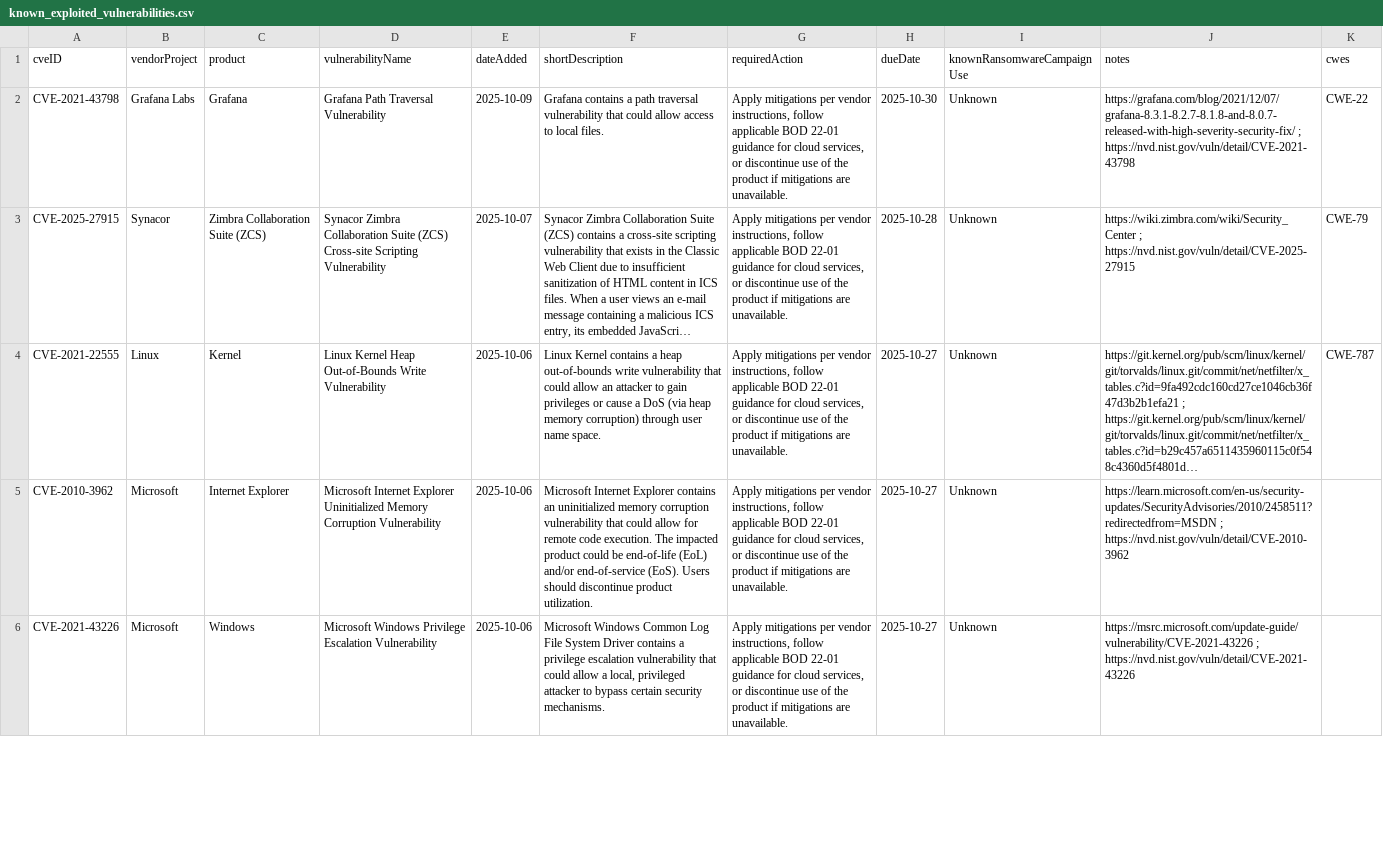
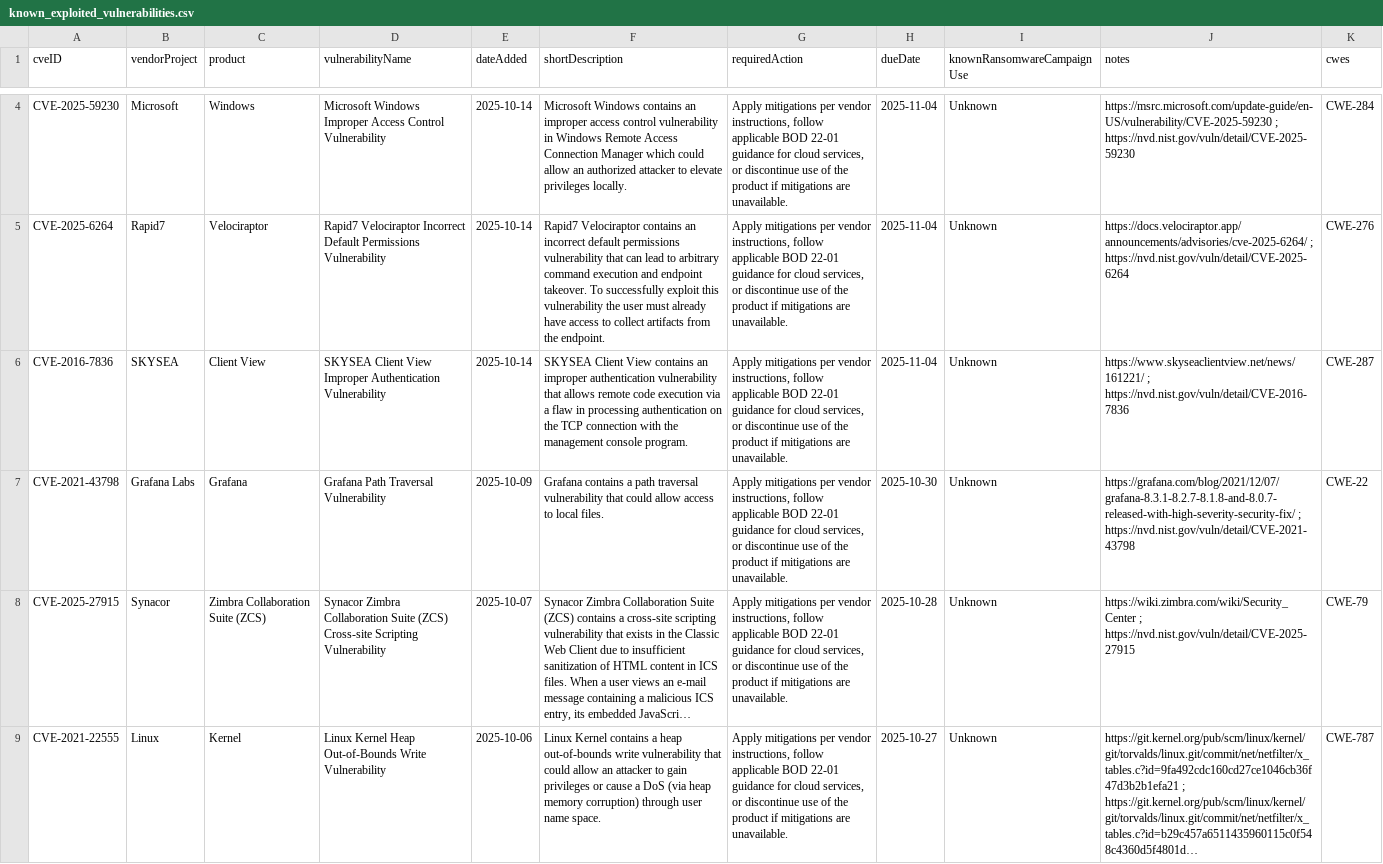
Before and after one commit to cisagov/kev-data, a CSV file: known_exploited_vulnerabilities.csv, drawn as a sheet; only a part is shown, gaps mark what is left out; the shorter side is filled out with more unchanged rows; long unchanged cells end in …; the diff covers the shown part only; the diff names each change by its address in the sheet, - before the commit and + after, or states it on an @@ line.

```diff
--- a/known_exploited_vulnerabilities.csv
+++ b/known_exploited_vulnerabilities.csv
+row 4: CVE-2025-59230 | Microsoft | Windows | Microsoft Windows Improper Access Control Vulnerability | 2025-10-14 | Microsoft Windows contains an improper access control vulnerability in Windows Remote Access Connection Manager which could allow an authorized attacker to elevate privileges locally. | Apply mitigations per vendor instructions, follow applicable BOD 22-01 guidance for cloud services, or discontinue use of the product if mitigations are unavailable. | 2025-11-04 | Unknown | https://msrc.microsoft.com/update-guide/en-US/vulnerability/CVE-2025-59230 ; https://nvd.nist.gov/vuln/detail/CVE-2025-59230 | CWE-284
+row 5: CVE-2025-6264 | Rapid7 | Velociraptor | Rapid7 Velociraptor Incorrect Default Permissions Vulnerability | 2025-10-14 | Rapid7 Velociraptor contains an incorrect default permissions vulnerability that can lead to arbitrary command execution and endpoint takeover. To successfully exploit this vulnerability the user must already have access to collect artifacts from the endpoint. | Apply mitigations per vendor instructions, follow applicable BOD 22-01 guidance for cloud services, or discontinue use of the product if mitigations are unavailable. | 2025-11-04 | Unknown | https://docs.velociraptor.app/announcements/advisories/cve-2025-6264/ ; https://nvd.nist.gov/vuln/detail/CVE-2025-6264 | CWE-276
+row 6: CVE-2016-7836 | SKYSEA | Client View | SKYSEA Client View Improper Authentication Vulnerability | 2025-10-14 | SKYSEA Client View contains an improper authentication vulnerability that allows remote code execution via a flaw in processing authentication on the TCP connection with the management console program. | Apply mitigations per vendor instructions, follow applicable BOD 22-01 guidance for cloud services, or discontinue use of the product if mitigations are unavailable. | 2025-11-04 | Unknown | https://www.skyseaclientview.net/news/161221/ ; https://nvd.nist.gov/vuln/detail/CVE-2016-7836 | CWE-287
```
Also changed, not shown: 2 added rows elsewhere in this file, 1 other file.
